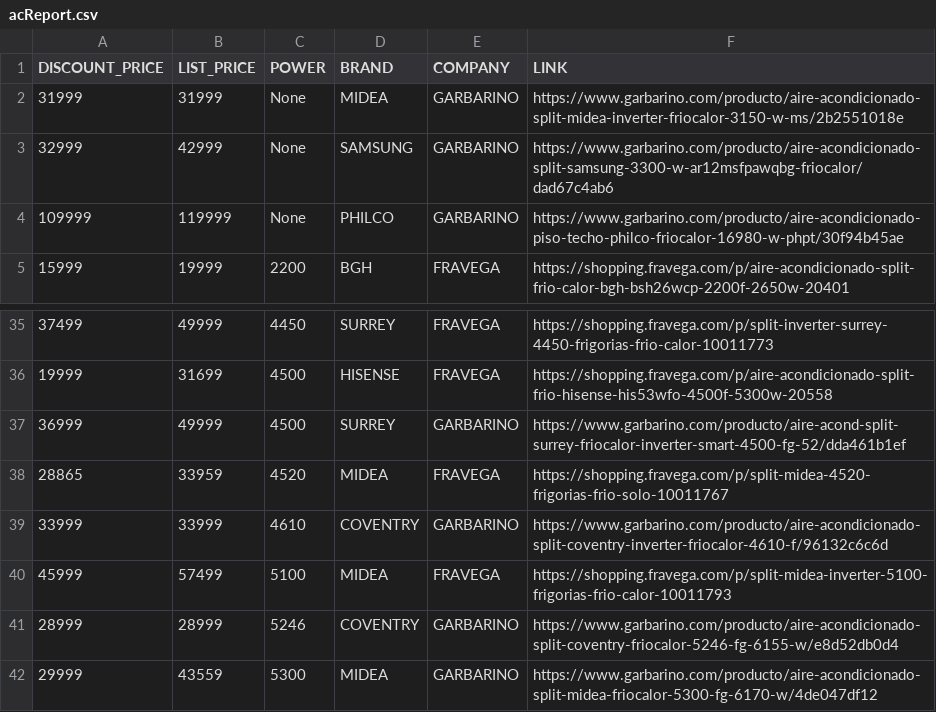
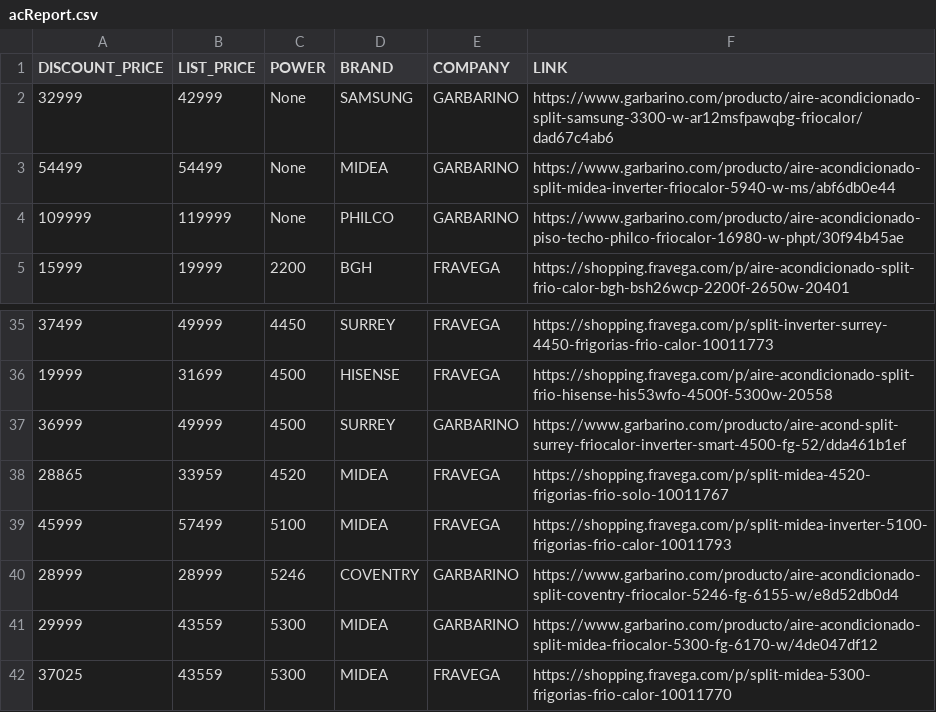
Before and after one commit to nrnieto/meliScraper, a CSV file: samples/acReport.csv, drawn as a sheet; only a part is shown, gaps mark what is left out; the shorter side is filled out with more unchanged rows; removed rows and columns are numbered as before the commit, all else as after; the diff names each change by its address in the sheet, - before the commit and + after, or states it on an @@ line.

```diff
--- a/samples/acReport.csv
+++ b/samples/acReport.csv
-row 2: 31999 | 31999 | None | MIDEA | GARBARINO | https://www.garbarino.com/producto/aire-acondicionado-split-midea-inverter-friocalor-3150-w-ms/2b2551018e
+row 3: 54499 | 54499 | None | MIDEA | GARBARINO | https://www.garbarino.com/producto/aire-acondicionado-split-midea-inverter-friocalor-5940-w-ms/abf6db0e44
-row 39: 33999 | 33999 | 4610 | COVENTRY | GARBARINO | https://www.garbarino.com/producto/aire-acondicionado-split-coventry-inverter-friocalor-4610-f/96132c6c6d
```
Also changed, not shown: samples/tvReport.csv, 3 other files.
